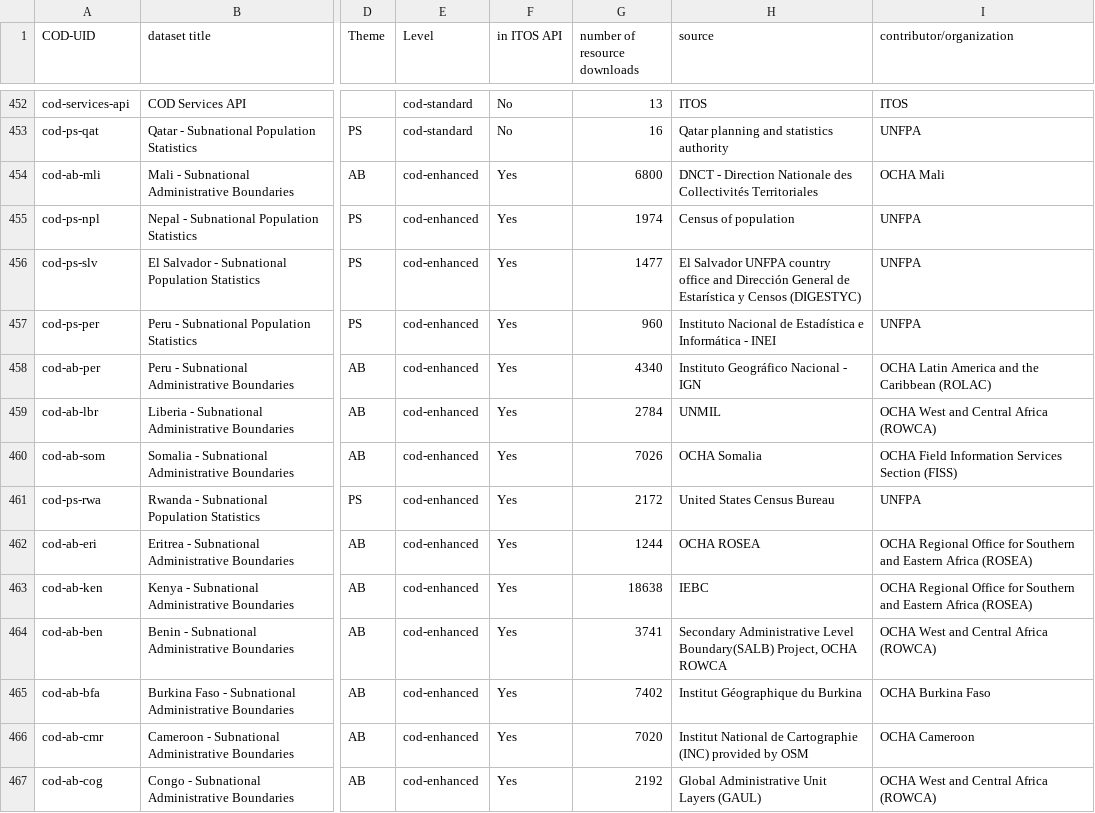
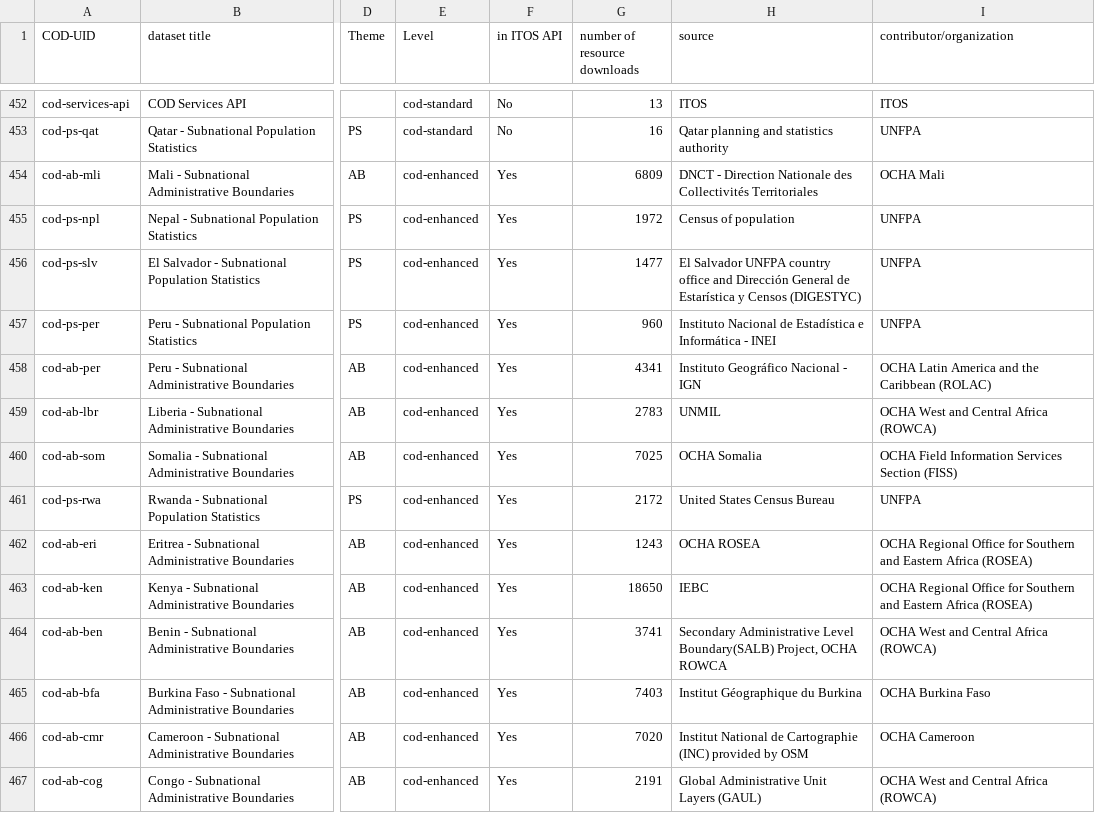
Before and after one commit to b-j-mills/cods-summary, a CSV file: datasets_tagged_cods.csv, drawn as a sheet; only a part is shown, gaps mark what is left out; the diff covers the shown part only; the diff names each change by its address in the sheet, - before the commit and + after, or states it on an @@ line.

```diff
--- a/datasets_tagged_cods.csv
+++ b/datasets_tagged_cods.csv
-G454 (number of resource downloads): 6800
+G454 (number of resource downloads): 6809
-G455 (number of resource downloads): 1974
+G455 (number of resource downloads): 1972
-G458 (number of resource downloads): 4340
+G458 (number of resource downloads): 4341
-G459 (number of resource downloads): 2784
+G459 (number of resource downloads): 2783
-G460 (number of resource downloads): 7026
+G460 (number of resource downloads): 7025
-G462 (number of resource downloads): 1244
+G462 (number of resource downloads): 1243
-G463 (number of resource downloads): 18638
+G463 (number of resource downloads): 18650
-G465 (number of resource downloads): 7402
+G465 (number of resource downloads): 7403
-G467 (number of resource downloads): 2192
+G467 (number of resource downloads): 2191
```
Also changed, not shown: 180 edited cells elsewhere in this file.
